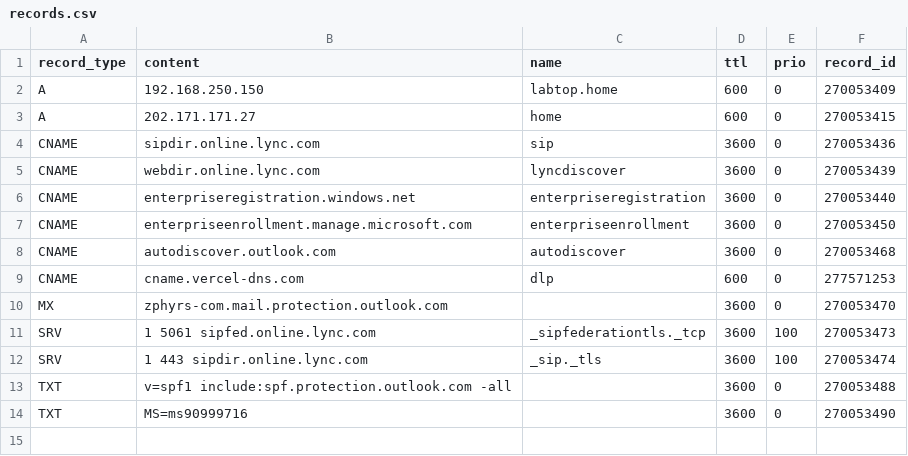
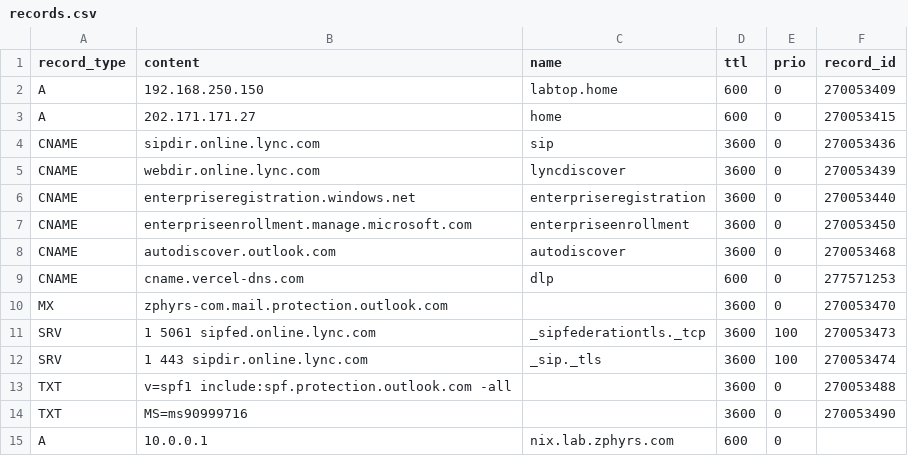
Before and after one commit to jxg81/dns-manager, a CSV file: domains/zphyrs.com/records.csv, drawn as a sheet.

Commit message:
add lab server

```diff
--- a/domains/zphyrs.com/records.csv
+++ b/domains/zphyrs.com/records.csv
@@ -14 +14,2 @@ TXT,v=spf1 include:spf.protection.outlook.com -all,,3600,0,270053488
 TXT,MS=ms90999716,,3600,0,270053490
+A,10.0.0.1,nix.lab.zphyrs.com,600,0
```
